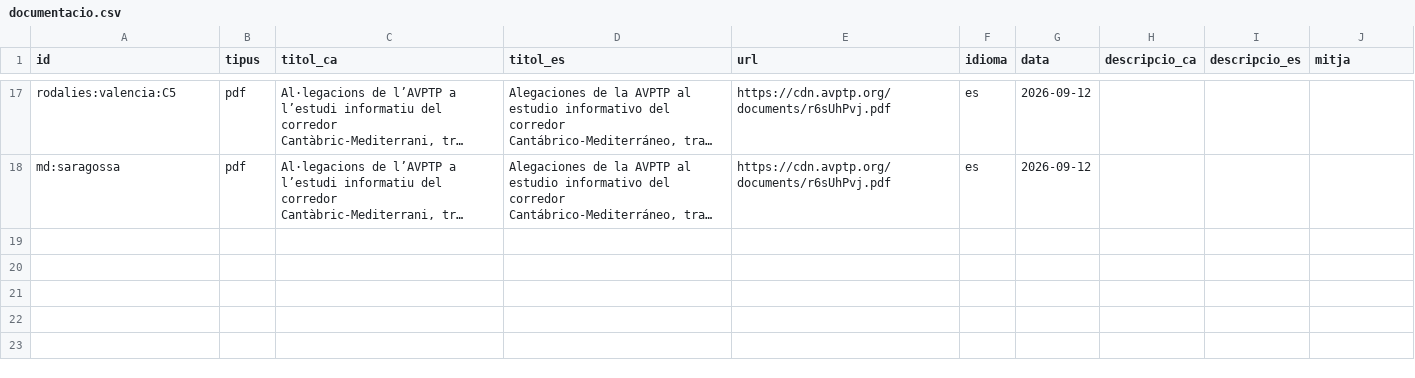
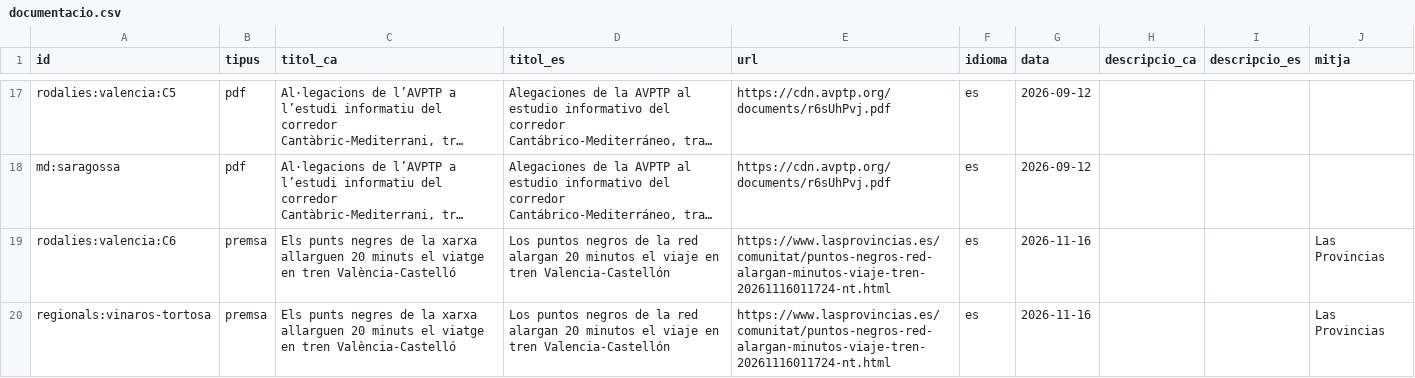
Before and after one commit to avptp/visor, a CSV file: dades/documentacio.csv, drawn as a sheet; only a part is shown, gaps mark what is left out; long unchanged cells end in …; the diff names each change by its address in the sheet, - before the commit and + after, or states it on an @@ line.

```diff
--- a/dades/documentacio.csv
+++ b/dades/documentacio.csv
+row 19: rodalies:valencia:C6 | premsa | Els punts negres de la xarxa allarguen 20 minuts el viatge en tren València-Castelló | Los puntos negros de la red alargan 20 minutos el viaje en tren Valencia-Castellón | https://www.lasprovincias.es/comunitat/puntos-negros-red-alargan-minutos-viaje-tren-20261116011724-nt.html | es | 2026-11-16 |  |  | Las Provincias
+row 20: regionals:vinaros-tortosa | premsa | Els punts negres de la xarxa allarguen 20 minuts el viatge en tren València-Castelló | Los puntos negros de la red alargan 20 minutos el viaje en tren Valencia-Castellón | https://www.lasprovincias.es/comunitat/puntos-negros-red-alargan-minutos-viaje-tren-20261116011724-nt.html | es | 2026-11-16 |  |  | Las Provincias
```
Also changed, not shown: 5 other files.
